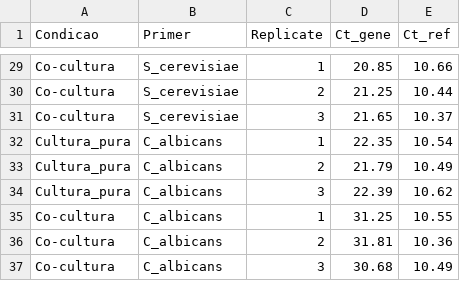
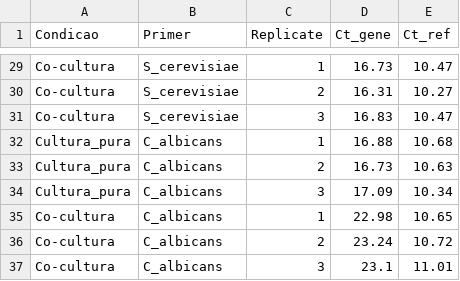
Before and after one commit to SaraBSalazar/courses, a CSV file: PALOP_2026/Aula_1_RT_PCR/rtpcr_cocultura.csv, drawn as a sheet; only a part is shown, gaps mark what is left out; the diff covers the shown part only; the diff names each change by its address in the sheet, - before the commit and + after, or states it on an @@ line.

```diff
--- a/PALOP_2026/Aula_1_RT_PCR/rtpcr_cocultura.csv
+++ b/PALOP_2026/Aula_1_RT_PCR/rtpcr_cocultura.csv
-D29 (Ct_gene): 20.85
+D29 (Ct_gene): 16.73
-E29 (Ct_ref): 10.66
+E29 (Ct_ref): 10.47
-D30 (Ct_gene): 21.25
+D30 (Ct_gene): 16.31
-E30 (Ct_ref): 10.44
+E30 (Ct_ref): 10.27
-D31 (Ct_gene): 21.65
+D31 (Ct_gene): 16.83
-E31 (Ct_ref): 10.37
+E31 (Ct_ref): 10.47
-D32 (Ct_gene): 22.35
+D32 (Ct_gene): 16.88
-E32 (Ct_ref): 10.54
+E32 (Ct_ref): 10.68
-D33 (Ct_gene): 21.79
+D33 (Ct_gene): 16.73
-E33 (Ct_ref): 10.49
+E33 (Ct_ref): 10.63
-D34 (Ct_gene): 22.39
+D34 (Ct_gene): 17.09
-E34 (Ct_ref): 10.62
+E34 (Ct_ref): 10.34
-D35 (Ct_gene): 31.25
+D35 (Ct_gene): 22.98
-E35 (Ct_ref): 10.55
+E35 (Ct_ref): 10.65
-D36 (Ct_gene): 31.81
+D36 (Ct_gene): 23.24
-E36 (Ct_ref): 10.36
+E36 (Ct_ref): 10.72
-D37 (Ct_gene): 30.68
+D37 (Ct_gene): 23.1
-E37 (Ct_ref): 10.49
+E37 (Ct_ref): 11.01
```
Also changed, not shown: 33 edited cells elsewhere in this file, 2 other files.
